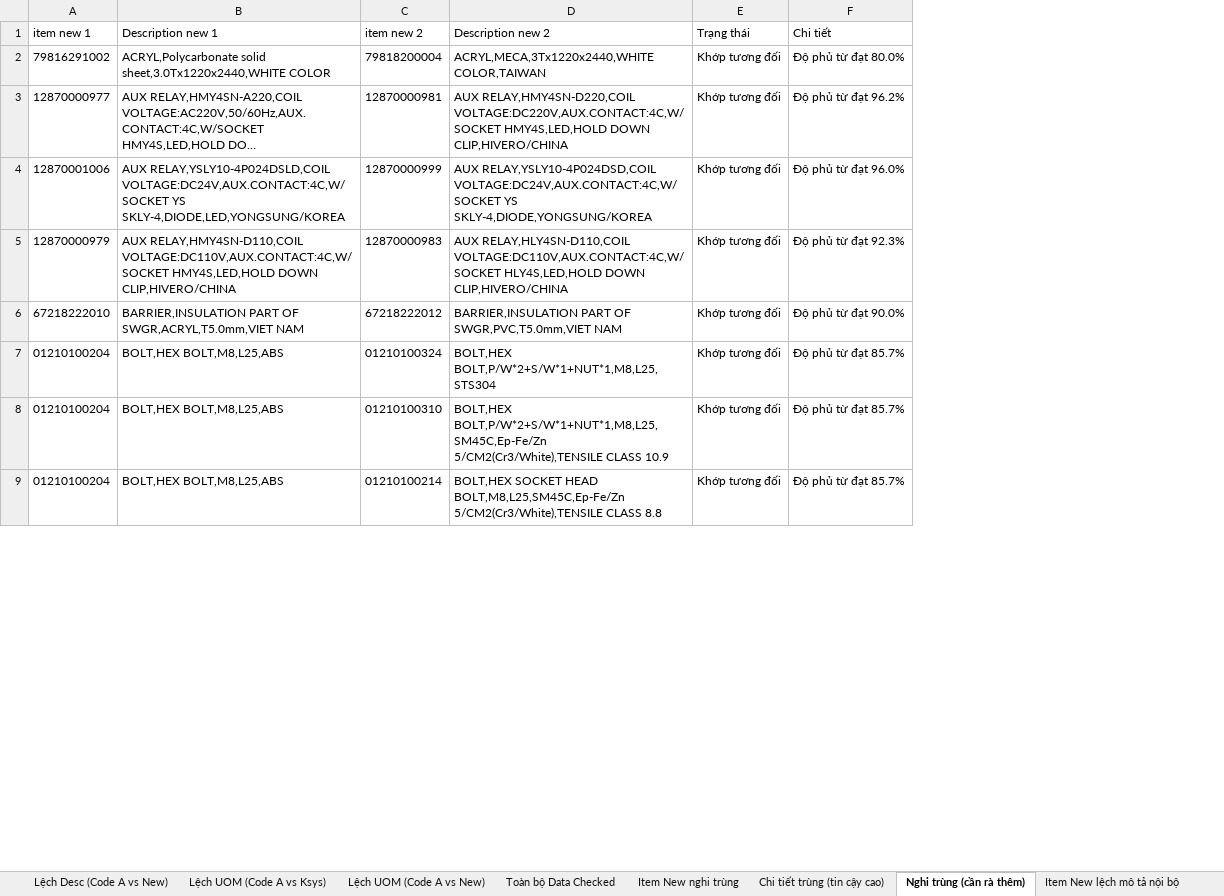
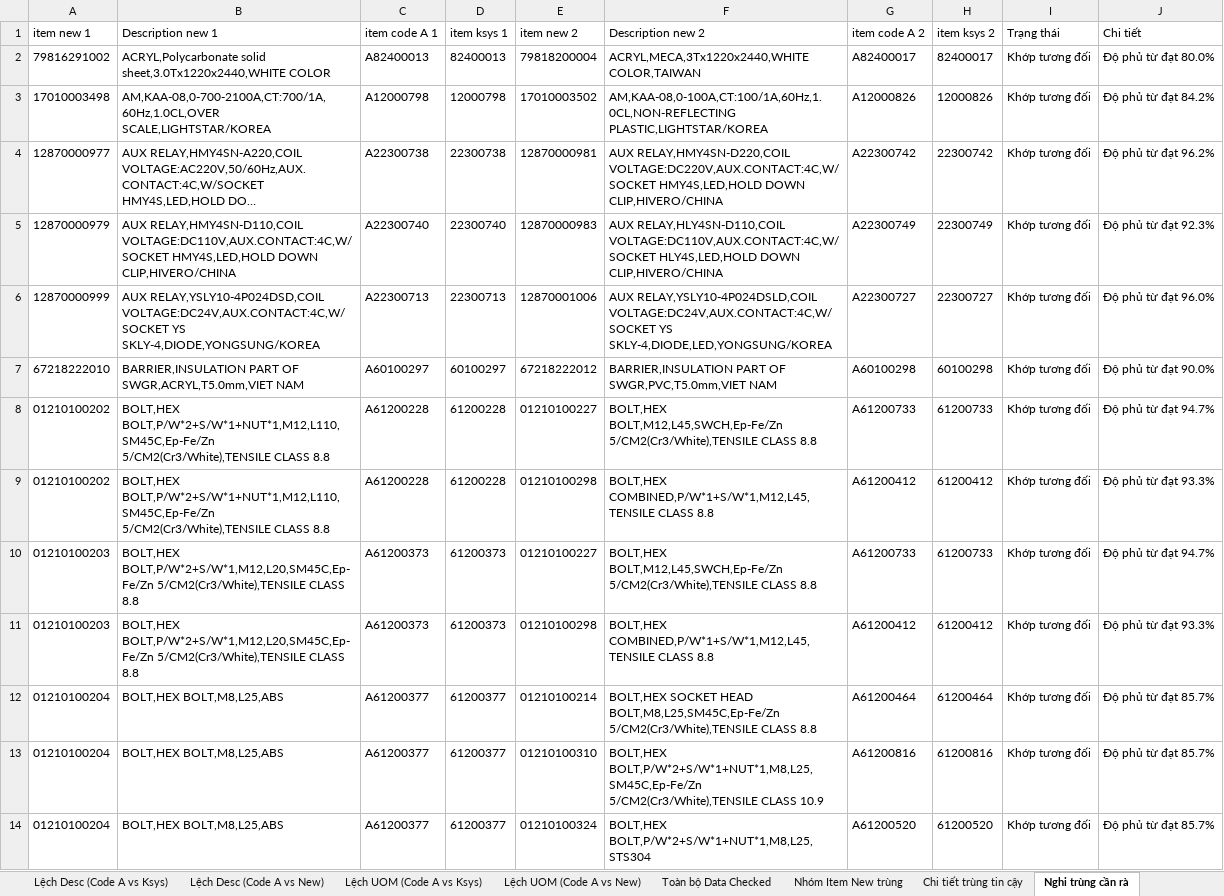
Before and after one commit to DongHoa1905/Preprocessing_Data_BOMs, an Excel workbook: Check uom & description.xlsx, sheet Nghi trùng cần rà, drawn as a sheet; only a part is shown; long unchanged cells end in …; values as stored, in another font and other column widths than the file's, no borders; removed rows and columns are numbered as before the commit, all else as after; the diff covers the shown part only; the diff names each change by its address in the sheet, - before the commit and + after, or states it on an @@ line.

```diff
--- a/Check uom & description.xlsx (sheet Nghi trùng cần rà)
+++ b/Check uom & description.xlsx (sheet Nghi trùng cần rà)
-sheet tab: Item New nghi trùng
+sheet tab: Nhóm Item New trùng
-sheet tab: Chi tiết trùng (tin cậy cao)
+sheet tab: Chi tiết trùng tin cậy
-sheet tab: Nghi trùng (cần rà thêm)
+sheet tab: Nghi trùng cần rà
-sheet tab: Item New lệch mô tả nội bộ
+column C (item code A 1), row 2: A82400013; rows 4-5: A22300738 | A22300740; row 7: A60100297; row 14: A61200377
+column D (item ksys 1), row 2: 82400013; rows 4-5: 22300738 | 22300740; row 7: 60100297; row 14: 61200377
+column G (item code A 2), row 2: A82400017; rows 4-5: A22300742 | A22300749; row 7: A60100298; row 14: A61200520
+column H (item ksys 2), row 2: 82400017; rows 4-5: 22300742 | 22300749; row 7: 60100298; row 14: 61200520
+row 3: 17010003498 | AM,KAA-08,0-700-2100A,CT:700/1A,60Hz,1.0CL,OVER SCALE,LIGHTSTAR/KOREA | A12000798 | 12000798 | 17010003502 | AM,KAA-08,0-100A,CT:100/1A,60Hz,1.0CL,NON-REFLECTING PLASTIC,LIGHTSTAR/KOREA | A12000826 | 12000826 | Khớp tương đối | Độ phủ từ đạt 84.2%
-row 4: 12870001006 | AUX RELAY,YSLY10-4P024DSLD,COIL VOLTAGE:DC24V,AUX.CONTACT:4C,W/SOCKET YS SKLY-4,DIODE,LED,YONGSUNG/KOREA | 12870000999 | AUX RELAY,YSLY10-4P024DSD,COIL VOLTAGE:DC24V,AUX.CONTACT:4C,W/SOCKET YS SKLY-4,DIODE,YONGSUNG/KOREA | Khớp tương đối | Độ phủ từ đạt 96.0%
+row 6: 12870000999 | AUX RELAY,YSLY10-4P024DSD,COIL VOLTAGE:DC24V,AUX.CONTACT:4C,W/SOCKET YS SKLY-4,DIODE,YONGSUNG/KOREA | A22300713 | 22300713 | 12870001006 | AUX RELAY,YSLY10-4P024DSLD,COIL VOLTAGE:DC24V,AUX.CONTACT:4C,W/SOCKET YS SKLY-4,DIODE,LED,YONGSUNG/KOREA | A22300727 | 22300727 | Khớp tương đối | Độ phủ từ đạt 96.0%
@@ row 44 moved to row 8: 01210100202 @@
+row 9: 01210100202 | BOLT,HEX BOLT,P/W*2+S/W*1+NUT*1,M12,L110,SM45C,Ep-Fe/Zn 5/CM2(Cr3/White),TENSILE CLASS 8.8 | A61200228 | 61200228 | 01210100298 | BOLT,HEX COMBINED,P/W*1+S/W*1,M12,L45,TENSILE CLASS 8.8 | A61200412 | 61200412 | Khớp tương đối | Độ phủ từ đạt 93.3%
@@ row 25 moved to row 10: 01210100203 @@
@@ row 24 moved to row 11: 01210100203 @@
@@ row 9 moved to row 12: 01210100204 @@
@@ row 8 moved to row 13: 01210100204 @@
```
Also changed, not shown: 84 added rows, 87 removed rows, 38 moved rows and 62 edited cells elsewhere in this sheet, sheet Lệch Desc (Code A vs New), sheet Chi tiết trùng tin cậy, sheet Nhóm Item New trùng, sheet Toàn bộ Data Checked, sheet Lệch UOM (Code A vs New), 1 other file.
